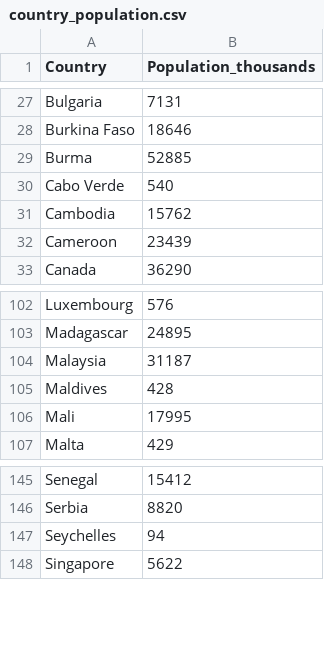
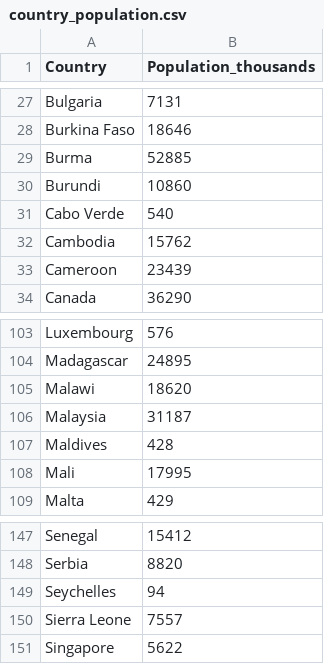
Before and after one commit to BigBangData/CoronavirusDataAnalysis, a CSV file: COVID19_DATA/country_population.csv, drawn as a sheet; only a part is shown, gaps mark what is left out.

Commit message:
Finish preprocessing, data wrangling and enrichment

```diff
--- a/COVID19_DATA/country_population.csv
+++ b/COVID19_DATA/country_population.csv
@@ -29,2 +29,3 @@ Burkina Faso,18646
 Burma,52885
+Burundi,10860
 Cabo Verde,540
@@ -103,2 +104,3 @@ Luxembourg,576
 Madagascar,24895
+Malawi,18620
 Malaysia,31187
@@ -147,2 +149,3 @@ Serbia,8820
 Seychelles,94
+Sierra Leone,7557
 Singapore,5622
```
Also changed, not shown: 18 other files.
